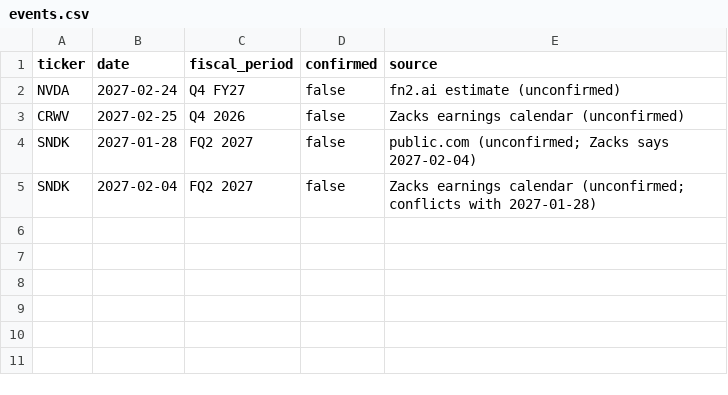
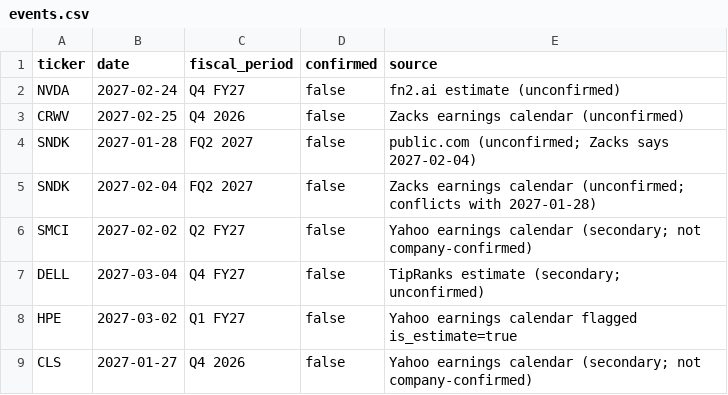
Before and after one commit to whiterosecoffee/_BASKET, a CSV file: research/models/rotation/events.csv, drawn as a sheet.

```diff
--- a/research/models/rotation/events.csv
+++ b/research/models/rotation/events.csv
@@ -5 +5,5 @@ SNDK,2027-01-28,FQ2 2027,false,public.com (unconfirmed; Zacks says 2027-02-04)
 SNDK,2027-02-04,FQ2 2027,false,Zacks earnings calendar (unconfirmed; conflicts with 2027-01-28)
+SMCI,2027-02-02,Q2 FY27,false,Yahoo earnings calendar (secondary; not company-confirmed)
+DELL,2027-03-04,Q4 FY27,false,TipRanks estimate (secondary; unconfirmed)
+HPE,2027-03-02,Q1 FY27,false,Yahoo earnings calendar flagged is_estimate=true
+CLS,2027-01-27,Q4 2026,false,Yahoo earnings calendar (secondary; not company-confirmed)
```
Also changed, not shown: research/models/rotation/estimates.csv, research/models/rotation/guidance.csv, 43 other files.
